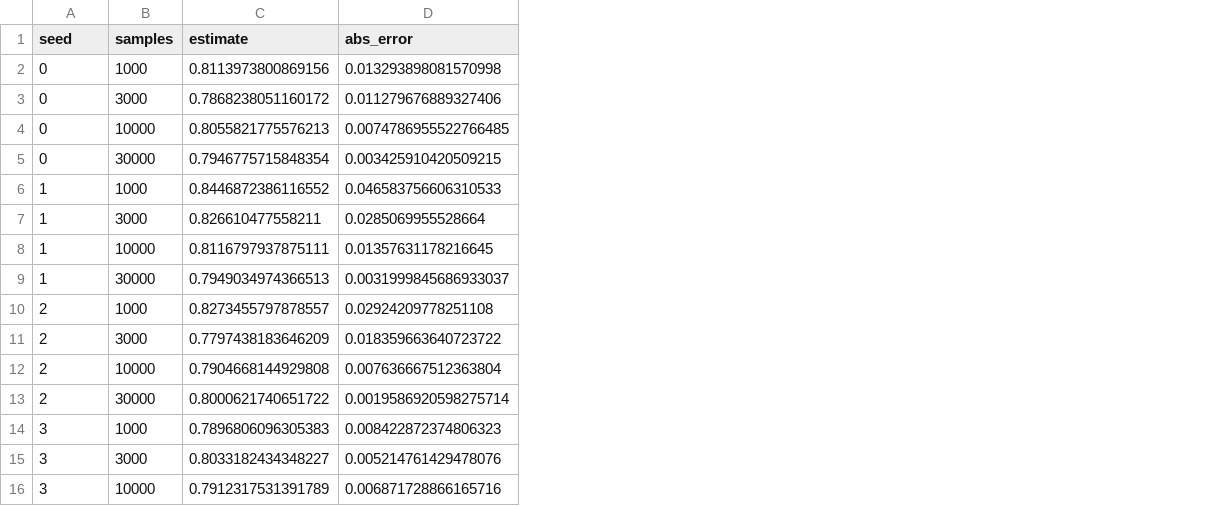
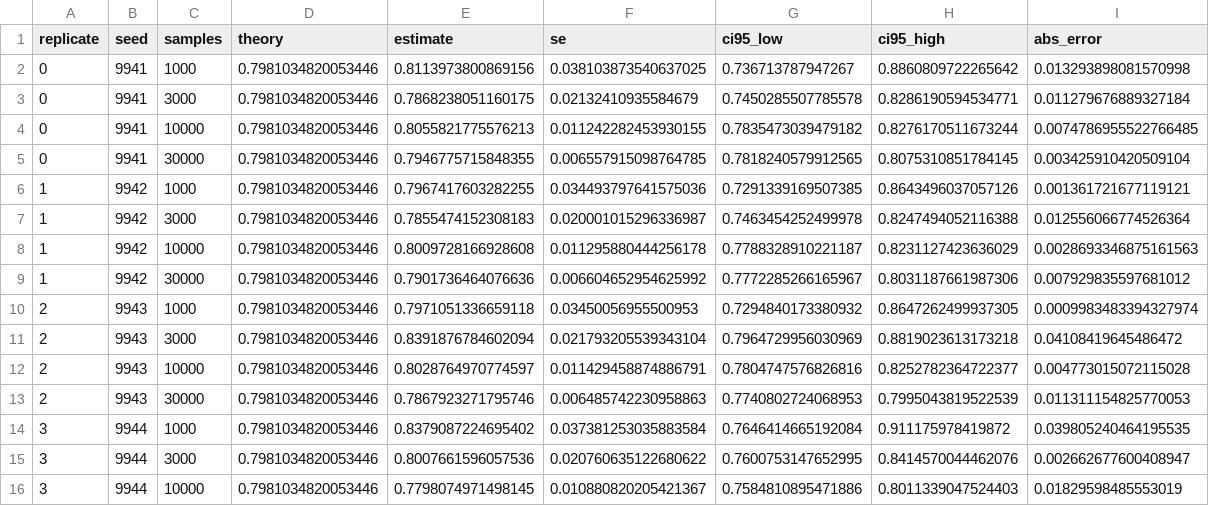
Before and after one commit to ANRGUSC/TINA, a CSV file: numerics/results/processed/robustness_mc.csv, drawn as a sheet; only a part is shown; addresses are those after the commit; the diff covers the shown part only; the diff names each change by its address in the sheet, - before the commit and + after, or states it on an @@ line.

```diff
--- a/numerics/results/processed/robustness_mc.csv
+++ b/numerics/results/processed/robustness_mc.csv
+column B (seed), rows 2-16: 9941 | 9941 | 9941 | 9941 | 9942 | 9942 | 9942 | 9942 | 9943 | 9943 | 9943 | 9943 | 9944 | 9944 | 9944
+column D (theory), rows 2-16: all 0.7981034820053446
+column F (se), rows 2-16: 0.038103873540637025 | 0.02132410935584679 | 0.011242282453930155 | 0.006557915098764785 | 0.034493797641575036 | 0.020001015296336987 | 0.011295880444256178 | 0.006604652954625992 | 0.03450056955500953 | 0.021793205539343104 | 0.011429458874886791 | 0.006485742230958863 | 0.037381253035883584 | 0.020760635122680622 | 0.010880820205421367
+column G (ci95_low), rows 2-16: 0.736713787947267 | 0.7450285507785578 | 0.7835473039479182 | 0.7818240579912565 | 0.7291339169507385 | 0.7463454252499978 | 0.7788328910221187 | 0.7772285266165967 | 0.7294840173380932 | 0.7964729956030969 | 0.7804747576826816 | 0.7740802724068953 | 0.7646414665192084 | 0.7600753147652995 | 0.7584810895471886
+column H (ci95_high), rows 2-16: 0.8860809722265642 | 0.8286190594534771 | 0.8276170511673244 | 0.8075310851784145 | 0.8643496037057126 | 0.8247494052116388 | 0.8231127423636029 | 0.8031187661987306 | 0.8647262499937305 | 0.8819023613173218 | 0.8252782364722377 | 0.7995043819522539 | 0.911175978419872 | 0.8414570044462076 | 0.8011339047524403
-A1: seed
+A1: replicate
-E3 (estimate): 0.7868238051160172
+E3 (estimate): 0.7868238051160175
-I3 (abs_error): 0.011279676889327406
+I3 (abs_error): 0.011279676889327184
-E5 (estimate): 0.7946775715848354
+E5 (estimate): 0.7946775715848355
-I5 (abs_error): 0.003425910420509215
+I5 (abs_error): 0.003425910420509104
-E6 (estimate): 0.8446872386116552
+E6 (estimate): 0.7967417603282255
-I6 (abs_error): 0.046583756606310533
+I6 (abs_error): 0.001361721677119121
-E7 (estimate): 0.826610477558211
+E7 (estimate): 0.7855474152308183
-I7 (abs_error): 0.0285069955528664
+I7 (abs_error): 0.012556066774526364
-E8 (estimate): 0.8116797937875111
+E8 (estimate): 0.8009728166928608
-I8 (abs_error): 0.01357631178216645
+I8 (abs_error): 0.0028693346875161563
-E9 (estimate): 0.7949034974366513
+E9 (estimate): 0.7901736464076636
-I9 (abs_error): 0.0031999845686933037
+I9 (abs_error): 0.007929835597681012
-E10 (estimate): 0.8273455797878557
+E10 (estimate): 0.7971051336659118
-I10 (abs_error): 0.02924209778251108
+I10 (abs_error): 0.0009983483394327974
-E11 (estimate): 0.7797438183646209
+E11 (estimate): 0.8391876784602094
-I11 (abs_error): 0.018359663640723722
+I11 (abs_error): 0.04108419645486472
-E12 (estimate): 0.7904668144929808
+E12 (estimate): 0.8028764970774597
-I12 (abs_error): 0.007636667512363804
+I12 (abs_error): 0.004773015072115028
-E13 (estimate): 0.8000621740651722
+E13 (estimate): 0.7867923271795746
-I13 (abs_error): 0.0019586920598275714
+I13 (abs_error): 0.011311154825770053
-E14 (estimate): 0.7896806096305383
+E14 (estimate): 0.8379087224695402
-I14 (abs_error): 0.008422872374806323
+I14 (abs_error): 0.039805240464195535
-E15 (estimate): 0.8033182434348227
+E15 (estimate): 0.8007661596057536
-I15 (abs_error): 0.005214761429478076
+I15 (abs_error): 0.002662677600408947
-E16 (estimate): 0.7912317531391789
+E16 (estimate): 0.7798074971498145
-I16 (abs_error): 0.006871728866165716
+I16 (abs_error): 0.01829598485553019
```
Also changed, not shown: 34 edited cells elsewhere in this file, numerics/results/processed/exp01_temporal_scaling.csv, numerics/results/processed/exp02_local_global_crossover.csv, 42 other files.
